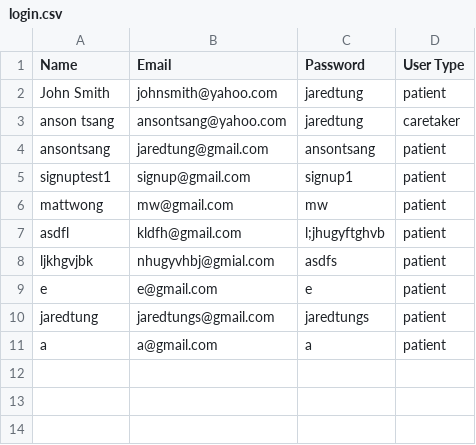
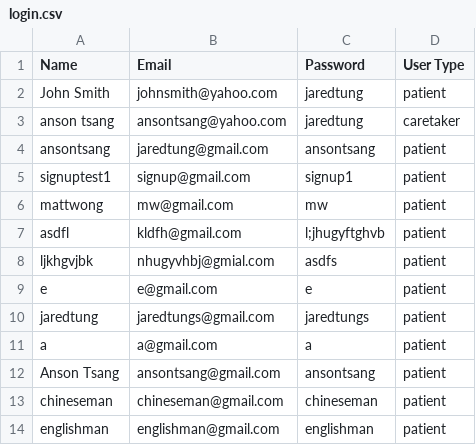
Before and after one commit to tapspeech/tapspeech, a CSV file: receiving end/login/login.csv, drawn as a sheet; the diff names each change by its address in the sheet, - before the commit and + after, or states it on an @@ line.

```diff
--- a/receiving end/login/login.csv
+++ b/receiving end/login/login.csv
+row 12: Anson Tsang | ansontsang@gmail.com | ansontsang | patient
+row 13: chineseman | chineseman@gmail.com | chineseman | patient
+row 14: englishman | englishman@gmail.com | englishman | patient
```
Also changed, not shown: 2 other files.
